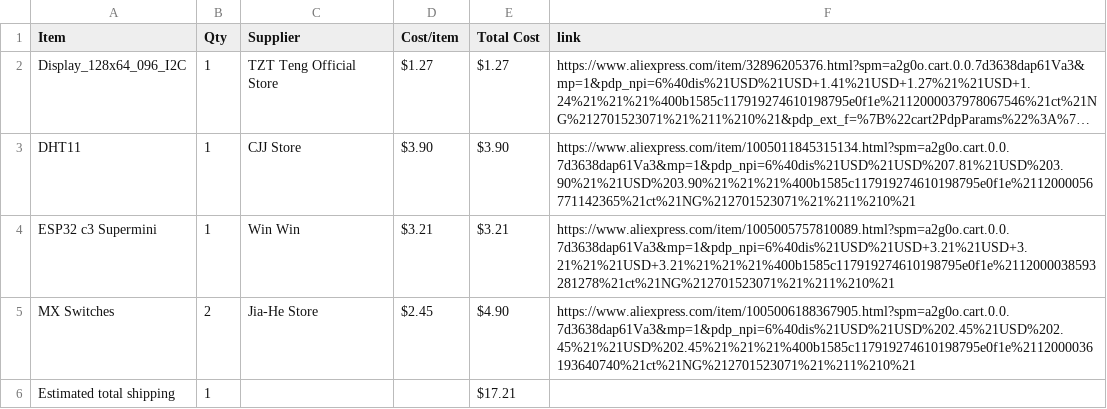
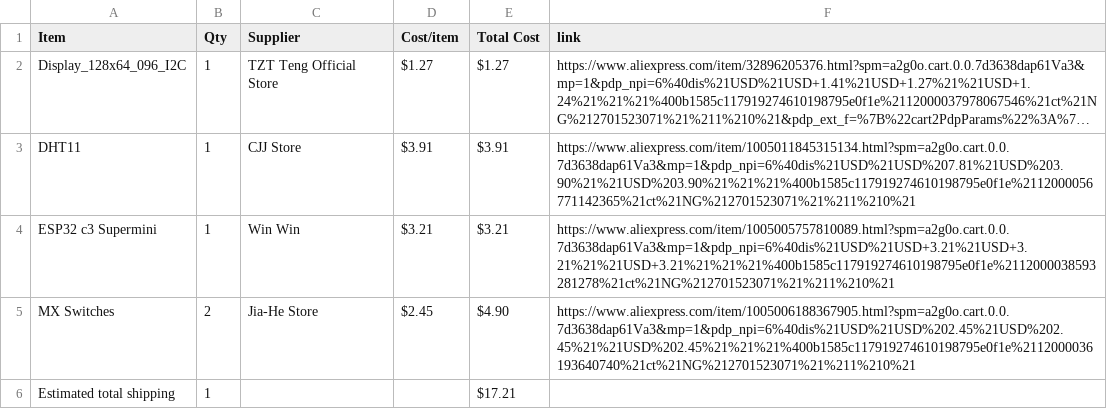
Before and after one commit to LOYERINC/Starbie_Hackclub1, a CSV file: BOM.csv, drawn as a sheet; long unchanged cells end in …; the diff names each change by its address in the sheet, - before the commit and + after, or states it on an @@ line.

Commit message:
Sync Starbie from Half Life

```diff
--- a/BOM.csv
+++ b/BOM.csv
-D3 (Cost/item): $3.90
+D3 (Cost/item): $3.91
-E3 (Total Cost): $3.90
+E3 (Total Cost): $3.91
```
